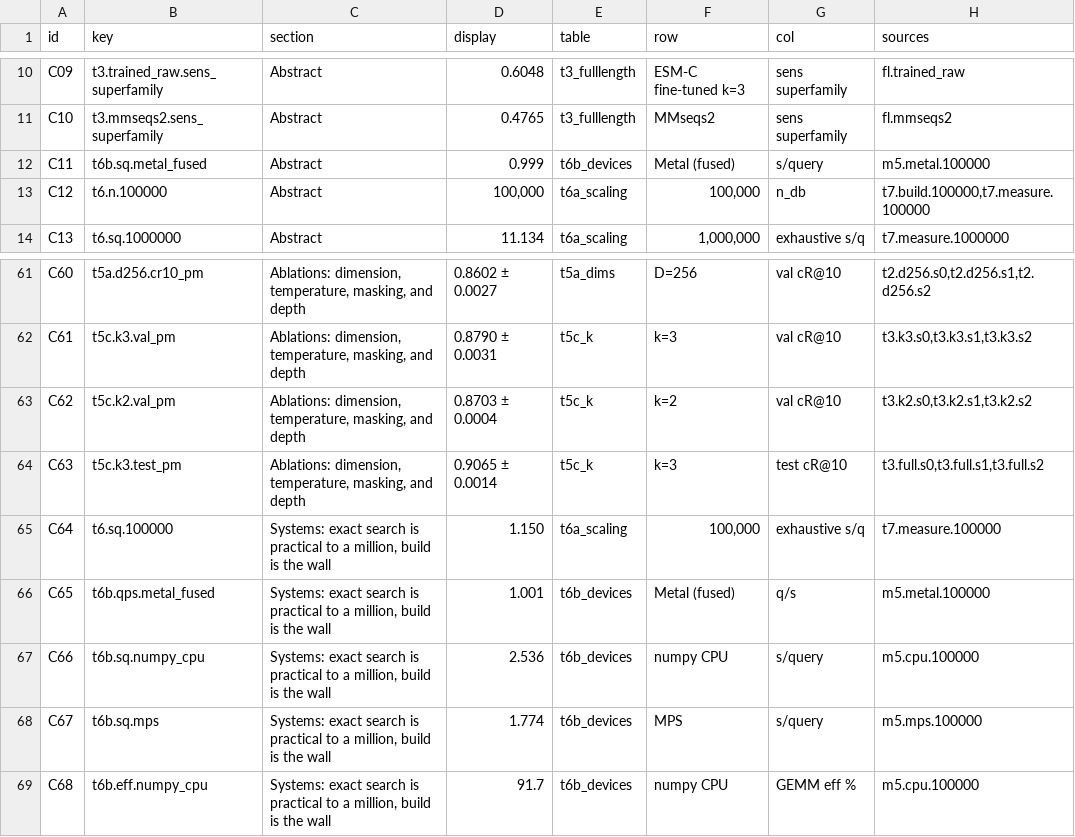
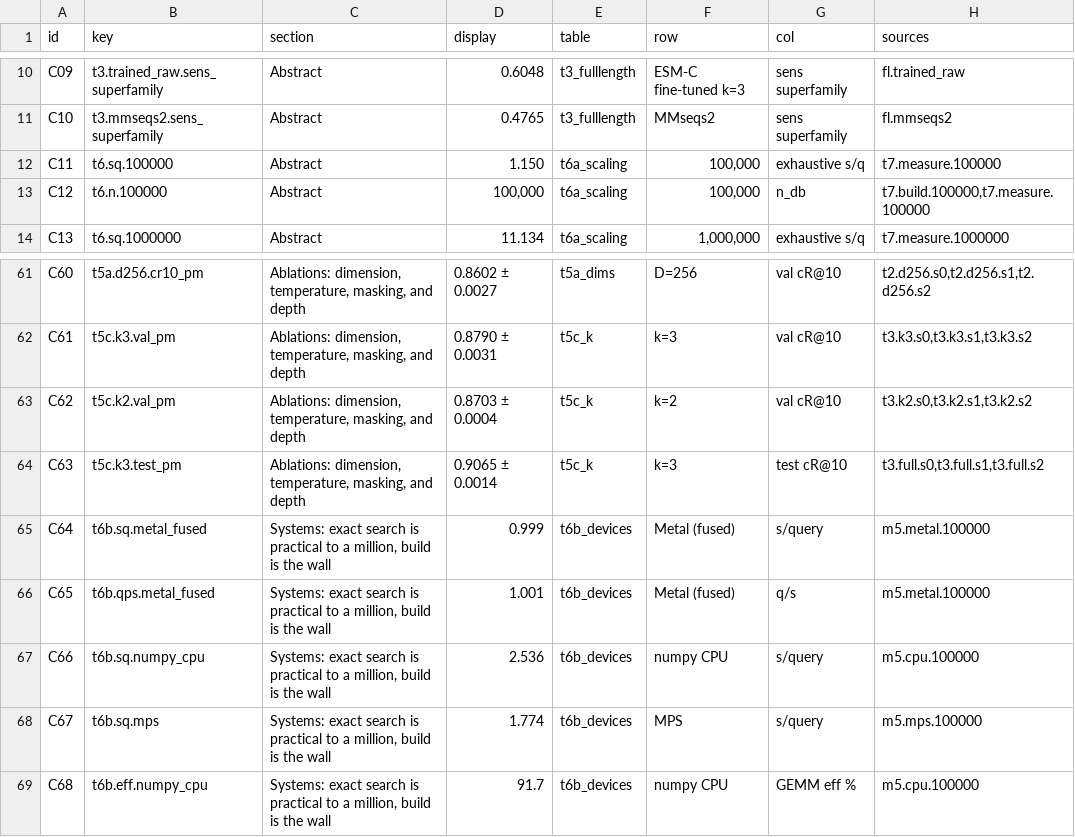
Before and after one commit to AnanyaP-WDW/esmc-li, a TSV file: paper/claims.tsv, drawn as a sheet; only a part is shown, gaps mark what is left out.

Commit message:
M9: align abstract systems number with scaling table

```diff
--- a/paper/claims.tsv
+++ b/paper/claims.tsv
@@ -11,3 +11,3 @@ C09	t3.trained_raw.sens_superfamily	Abstract	0.6048	t3_fulllength	ESM-C fine-tun
 C10	t3.mmseqs2.sens_superfamily	Abstract	0.4765	t3_fulllength	MMseqs2	sens superfamily	fl.mmseqs2
-C11	t6b.sq.metal_fused	Abstract	0.999	t6b_devices	Metal (fused)	s/query	m5.metal.100000
+C11	t6.sq.100000	Abstract	1.150	t6a_scaling	100,000	exhaustive s/q	t7.measure.100000
 C12	t6.n.100000	Abstract	100,000	t6a_scaling	100,000	n_db	t7.build.100000,t7.measure.100000
@@ -64,3 +64,3 @@ C62	t5c.k2.val_pm	Ablations: dimension, temperature, masking, and depth	0.8703
 C63	t5c.k3.test_pm	Ablations: dimension, temperature, masking, and depth	0.9065 ± 0.0014	t5c_k	k=3	test cR@10	t3.full.s0,t3.full.s1,t3.full.s2
-C64	t6.sq.100000	Systems: exact search is practical to a million, build is the wall	1.150	t6a_scaling	100,000	exhaustive s/q	t7.measure.100000
+C64	t6b.sq.metal_fused	Systems: exact search is practical to a million, build is the wall	0.999	t6b_devices	Metal (fused)	s/query	m5.metal.100000
 C65	t6b.qps.metal_fused	Systems: exact search is practical to a million, build is the wall	1.001	t6b_devices	Metal (fused)	q/s	m5.metal.100000
```
Also changed, not shown: 3 other files.
